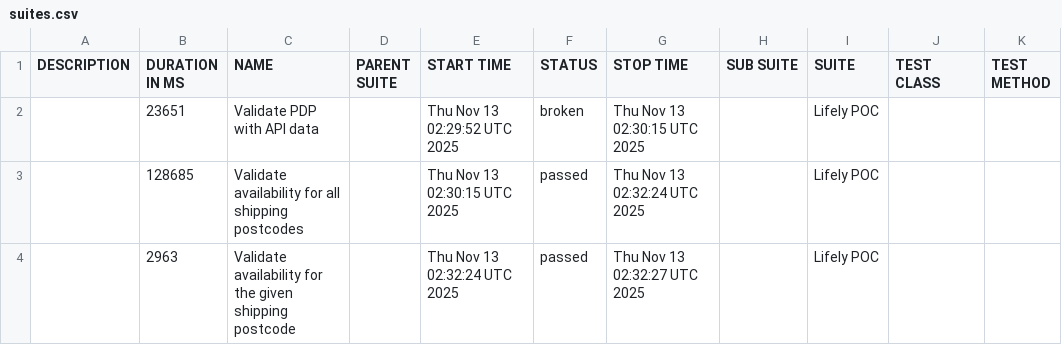
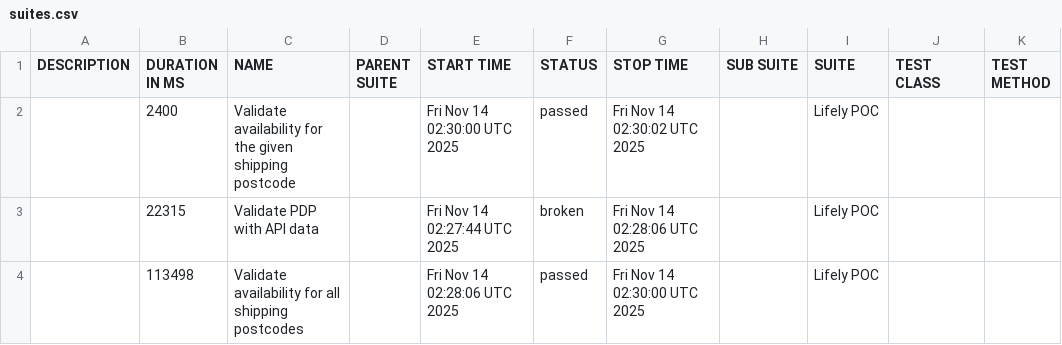
Before and after one commit to Het0603/E-Living, a CSV file: data/suites.csv, drawn as a sheet.

```diff
--- a/data/suites.csv
+++ b/data/suites.csv
@@ -1,4 +1,4 @@
 "DESCRIPTION","DURATION IN MS","NAME","PARENT SUITE","START TIME","STATUS","STOP TIME","SUB SUITE","SUITE","TEST CLASS","TEST METHOD"
-"","23651","Validate PDP with API data","","Thu Nov 13 02:29:52 UTC 2025","broken","Thu Nov 13 02:30:15 UTC 2025","","Lifely POC","",""
-"","128685","Validate availability for all shipping postcodes","","Thu Nov 13 02:30:15 UTC 2025","passed","Thu Nov 13 02:32:24 UTC 2025","","Lifely POC","",""
-"","2963","Validate availability for the given shipping postcode","","Thu Nov 13 02:32:24 UTC 2025","passed","Thu Nov 13 02:32:27 UTC 2025","","Lifely POC","",""
+"","2400","Validate availability for the given shipping postcode","","Fri Nov 14 02:30:00 UTC 2025","passed","Fri Nov 14 02:30:02 UTC 2025","","Lifely POC","",""
+"","22315","Validate PDP with API data","","Fri Nov 14 02:27:44 UTC 2025","broken","Fri Nov 14 02:28:06 UTC 2025","","Lifely POC","",""
+"","113498","Validate availability for all shipping postcodes","","Fri Nov 14 02:28:06 UTC 2025","passed","Fri Nov 14 02:30:00 UTC 2025","","Lifely POC","",""
```
Also changed, not shown: 25 other files.
